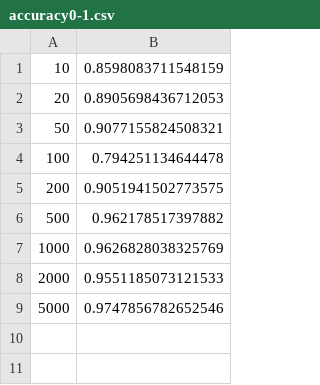
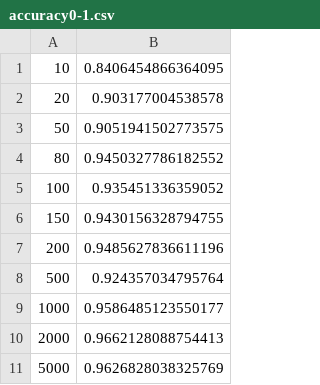
Before and after one commit to LukeMeszar/CSCI_5622, a CSV file: hw2/accuracy0-1.csv, drawn as a sheet.

```diff
--- a/hw2/accuracy0-1.csv
+++ b/hw2/accuracy0-1.csv
@@ -1,9 +1,11 @@
-10 , 0.8598083711548159
-20 , 0.8905698436712053
-50 , 0.9077155824508321
-100 , 0.794251134644478
-200 , 0.9051941502773575
-500 , 0.962178517397882
-1000 , 0.9626828038325769
-2000 , 0.9551185073121533
-5000 , 0.9747856782652546
+10 , 0.8406454866364095
+20 , 0.903177004538578
+50 , 0.9051941502773575
+80 , 0.9450327786182552
+100 , 0.935451336359052
+150 , 0.9430156328794755
+200 , 0.9485627836611196
+500 , 0.924357034795764
+1000 , 0.9586485123550177
+2000 , 0.9662128088754413
+5000 , 0.9626828038325769
```
Also changed, not shown: hw2/accuracy0-001.csv, hw2/accuracy0-01.csv, 5 other files.
